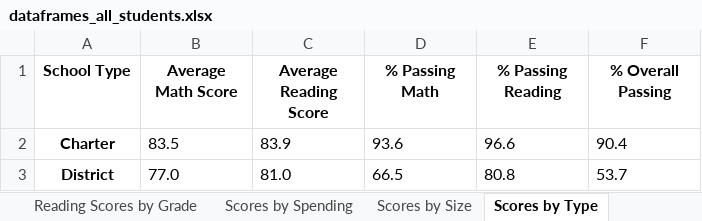
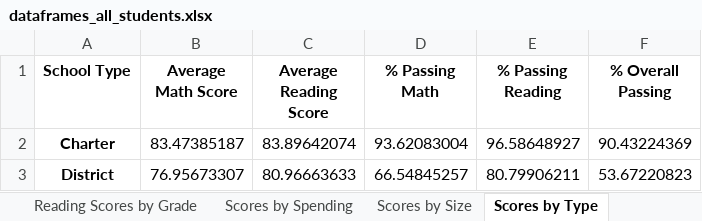
Before and after one commit to cdpeters/school-district-analysis-pandas, an Excel workbook: resources/dataframes_all_students.xlsx, sheet Scores by Type, drawn as a sheet; values as stored, in another font and other column widths than the file's, no borders; the diff names each change by its address in the sheet, - before the commit and + after, or states it on an @@ line.

```diff
--- a/resources/dataframes_all_students.xlsx (sheet Scores by Type)
+++ b/resources/dataframes_all_students.xlsx (sheet Scores by Type)
-B2 (Average Math Score): 83.5
+B2 (Average Math Score): 83.47385187
-C2 (Average Reading Score): 83.9
+C2 (Average Reading Score): 83.89642074
-D2 (% Passing Math): 93.6
+D2 (% Passing Math): 93.62083004
-E2 (% Passing Reading): 96.6
+E2 (% Passing Reading): 96.58648927
-F2 (% Overall Passing): 90.4
+F2 (% Overall Passing): 90.43224369
-B3 (Average Math Score): 77.0
+B3 (Average Math Score): 76.95673307
-C3 (Average Reading Score): 81.0
+C3 (Average Reading Score): 80.96663633
-D3 (% Passing Math): 66.5
+D3 (% Passing Math): 66.54845257
-E3 (% Passing Reading): 80.8
+E3 (% Passing Reading): 80.79906211
-F3 (% Overall Passing): 53.7
+F3 (% Overall Passing): 53.67220823
```
Also changed, not shown: sheet Scores by Spending, sheet Scores by Size, resources/dataframes_THS_9th_removed.xlsx, resources/dataframes_THS_9th_removed_formatted.xlsx, 15 other files.
